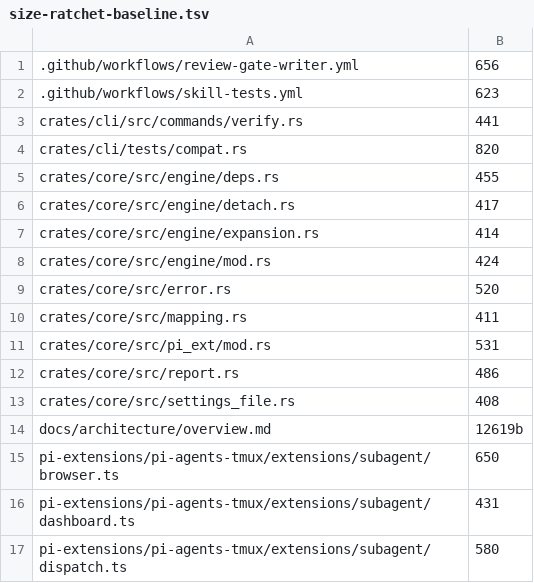
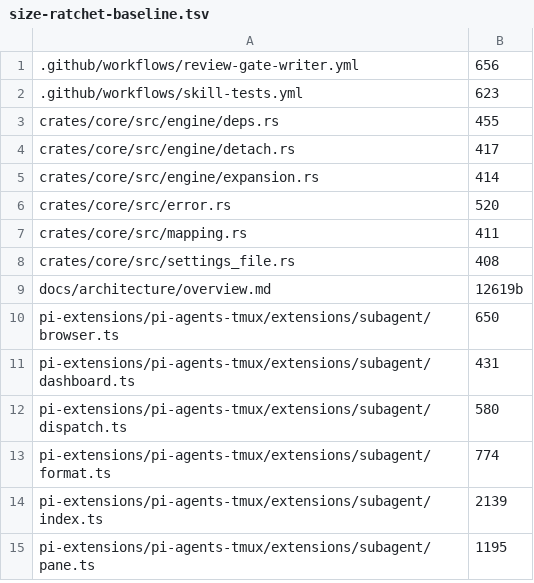
Before and after one commit to vanillagreencom/kendex, a TSV file: tools/size-ratchet-baseline.tsv, drawn as a sheet; only a part is shown; the shorter side is filled out with more unchanged rows; the diff names each change by its address in the sheet, - before the commit and + after, or states it on an @@ line.

Commit message:
fix(core): unify ownership and audit Pi records

```diff
--- a/tools/size-ratchet-baseline.tsv
+++ b/tools/size-ratchet-baseline.tsv
-row 3: crates/cli/src/commands/verify.rs | 441
-row 4: crates/cli/tests/compat.rs | 820
-row 8: crates/core/src/engine/mod.rs | 424
-row 11: crates/core/src/pi_ext/mod.rs | 531
-row 12: crates/core/src/report.rs | 486
```
Also changed, not shown: 19 other files.
